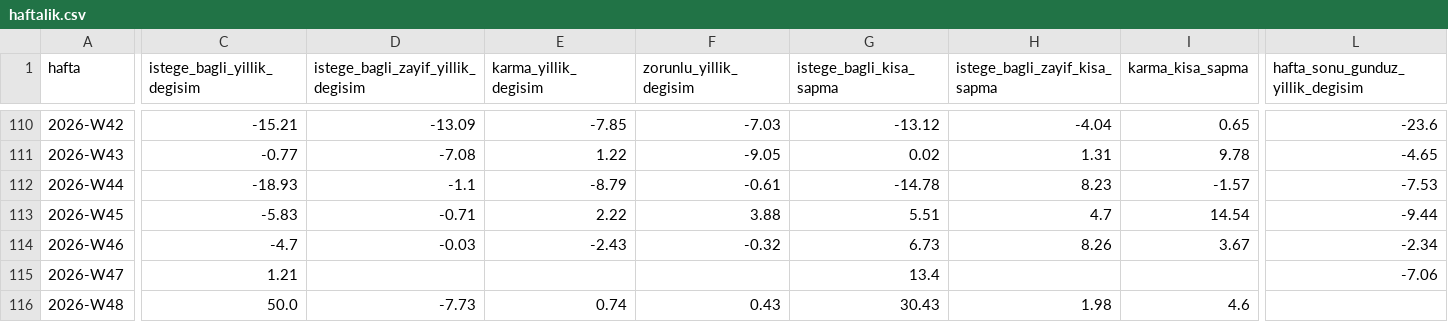
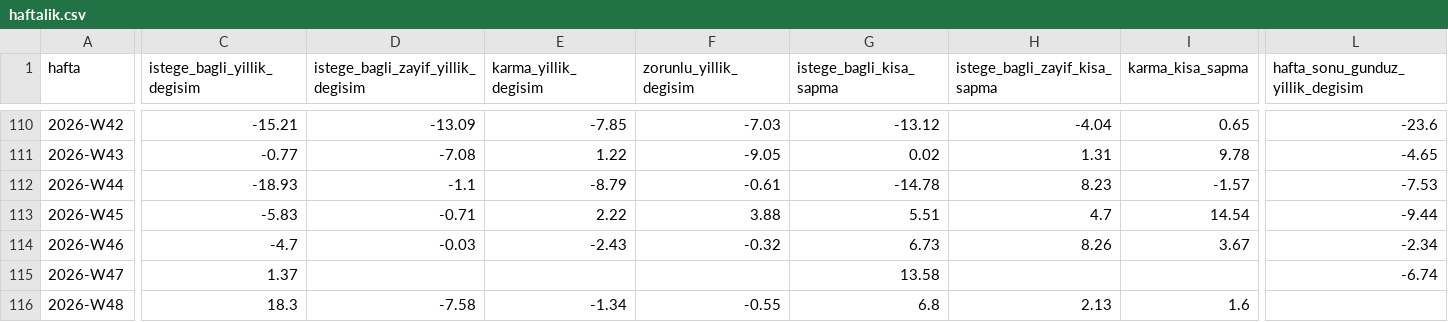
Before and after one commit to javahasan/web-tufe, a CSV file: data/cikti/mobilite/haftalik.csv, drawn as a sheet; only a part is shown, gaps mark what is left out; the diff covers the shown part only; the diff names each change by its address in the sheet, - before the commit and + after, or states it on an @@ line.

```diff
--- a/data/cikti/mobilite/haftalik.csv
+++ b/data/cikti/mobilite/haftalik.csv
-C115 (istege_bagli_yillik_degisim): 1.21
+C115 (istege_bagli_yillik_degisim): 1.37
-G115 (istege_bagli_kisa_sapma): 13.4
+G115 (istege_bagli_kisa_sapma): 13.58
-L115 (hafta_sonu_gunduz_yillik_degisim): -7.06
+L115 (hafta_sonu_gunduz_yillik_degisim): -6.74
-C116 (istege_bagli_yillik_degisim): 50.0
+C116 (istege_bagli_yillik_degisim): 18.3
-D116: -7.73
+D116: -7.58
-E116 (karma_yillik_degisim): 0.74
+E116 (karma_yillik_degisim): -1.34
-F116 (zorunlu_yillik_degisim): 0.43
+F116 (zorunlu_yillik_degisim): -0.55
-G116 (istege_bagli_kisa_sapma): 30.43
+G116 (istege_bagli_kisa_sapma): 6.8
-H116 (istege_bagli_zayif_kisa_sapma): 1.98
+H116 (istege_bagli_zayif_kisa_sapma): 2.13
-I116 (karma_kisa_sapma): 4.6
+I116 (karma_kisa_sapma): 1.6
```
Also changed, not shown: 6 edited cells elsewhere in this file, data/cikti/mobilite/pencereler.csv, data/ham/ibb_trafik/5dk/2026-11.csv, 1 other file.
